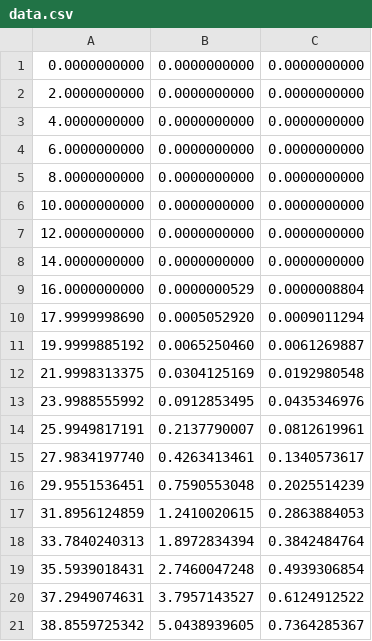
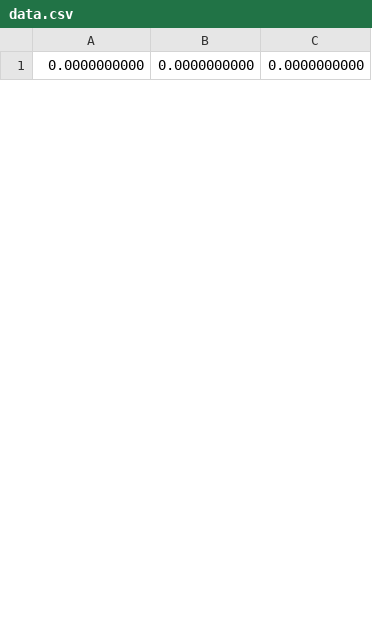
Before and after one commit to kerikun11/micromouse-kerise-v2, a CSV file: matlab/data.csv, drawn as a sheet; only a part is shown; removed rows and columns are numbered as before the commit, all else as after; the diff covers the shown part only; the diff names each change by its address in the sheet, - before the commit and + after, or states it on an @@ line.

```diff
--- a/matlab/data.csv
+++ b/matlab/data.csv
-row 2: 2.0000000000 | 0.0000000000 | 0.0000000000
-row 3: 4.0000000000 | 0.0000000000 | 0.0000000000
-row 4: 6.0000000000 | 0.0000000000 | 0.0000000000
-row 5: 8.0000000000 | 0.0000000000 | 0.0000000000
-row 6: 10.0000000000 | 0.0000000000 | 0.0000000000
-row 7: 12.0000000000 | 0.0000000000 | 0.0000000000
-row 8: 14.0000000000 | 0.0000000000 | 0.0000000000
-row 9: 16.0000000000 | 0.0000000529 | 0.0000008804
-row 10: 17.9999998690 | 0.0005052920 | 0.0009011294
-row 11: 19.9999885192 | 0.0065250460 | 0.0061269887
-row 12: 21.9998313375 | 0.0304125169 | 0.0192980548
-row 13: 23.9988555992 | 0.0912853495 | 0.0435346976
-row 14: 25.9949817191 | 0.2137790007 | 0.0812619961
-row 15: 27.9834197740 | 0.4263413461 | 0.1340573617
-row 16: 29.9551536451 | 0.7590553048 | 0.2025514239
-row 17: 31.8956124859 | 1.2410020615 | 0.2863884053
-row 18: 33.7840240313 | 1.8972834394 | 0.3842484764
-row 19: 35.5939018431 | 2.7460047248 | 0.4939306854
-row 20: 37.2949074631 | 3.7957143527 | 0.6124912522
-row 21: 38.8559725342 | 5.0438939605 | 0.7364285367
```
Also changed, not shown: 26 added rows and 20 removed rows elsewhere in this file, 3 other files.
